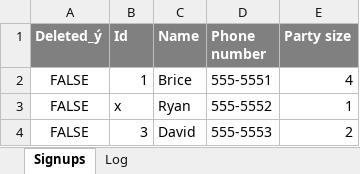
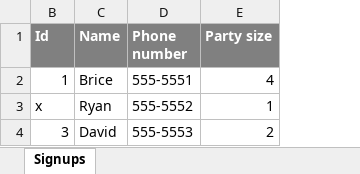
Before and after one commit to mill1/ExcelDBviaEntityFramework, an Excel workbook: ExcelDBviaEntityFramework/Excel files/Signups v02.xlsx, sheet Signups, drawn as a sheet; values as stored, in another font and other column widths than the file's, no borders; the diff names each change by its address in the sheet, - before the commit and + after, or states it on an @@ line.

Commit message:
Restored Excel file

```diff
--- a/ExcelDBviaEntityFramework/Excel files/Signups v02.xlsx (sheet Signups)
+++ b/ExcelDBviaEntityFramework/Excel files/Signups v02.xlsx (sheet Signups)
-sheet tab: Log
@@ column A (Deleted_ý) hidden, rows 2-4: all FALSE @@
```
